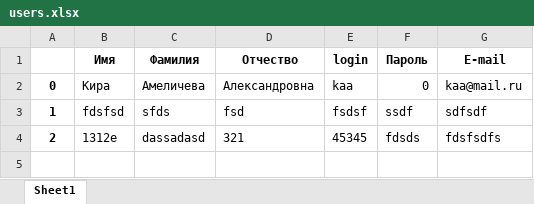
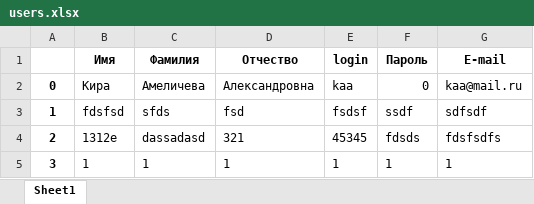
Before and after one commit to koccyx/TravelMaster, an Excel workbook: backend/data/users.xlsx, sheet Sheet1, drawn as a sheet; values as stored, in another font and other column widths than the file's, no borders; the diff names each change by its address in the sheet, - before the commit and + after, or states it on an @@ line.

```diff
--- a/backend/data/users.xlsx (sheet Sheet1)
+++ b/backend/data/users.xlsx (sheet Sheet1)
+row 5: 3 | 1 | 1 | 1 | 1 | 1 | 1
```
Also changed, not shown: 3 other files.
